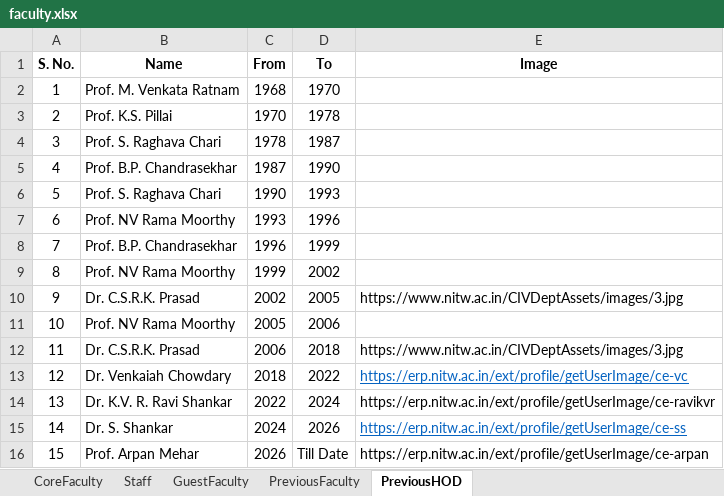
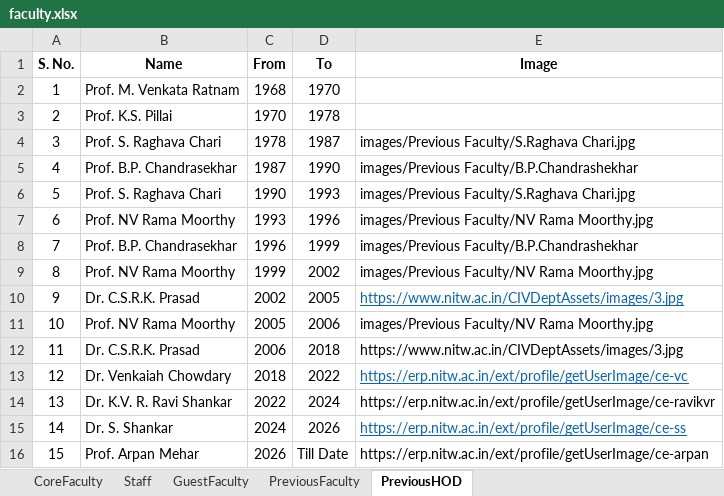
Before and after one commit to varun8074/NITW-Transportation-Division, an Excel workbook: excels/faculty.xlsx, sheet PreviousHOD, drawn as a sheet; values as stored, in another font and other column widths than the file's, no borders; the diff names each change by its address in the sheet, - before the commit and + after, or states it on an @@ line.

```diff
--- a/excels/faculty.xlsx (sheet PreviousHOD)
+++ b/excels/faculty.xlsx (sheet PreviousHOD)
-E4 (Image): (empty)
+E4 (Image): images/Previous Faculty/S.Raghava Chari.jpg
-E5 (Image): (empty)
+E5 (Image): images/Previous Faculty/B.P.Chandrashekhar
-E6 (Image): (empty)
+E6 (Image): images/Previous Faculty/S.Raghava Chari.jpg
-E7 (Image): (empty)
+E7 (Image): images/Previous Faculty/NV Rama Moorthy.jpg
-E8 (Image): (empty)
+E8 (Image): images/Previous Faculty/B.P.Chandrashekhar
-E9 (Image): (empty)
+E9 (Image): images/Previous Faculty/NV Rama Moorthy.jpg
@@ E10 underline: off → on, text colour: black → #0563C1 @@
-E11 (Image): (empty)
+E11 (Image): images/Previous Faculty/NV Rama Moorthy.jpg
```
Also changed, not shown: sheet PreviousFaculty, excels/Cep.xlsx, excels/M-Tech_Alumini.xlsx, 17 other files.
